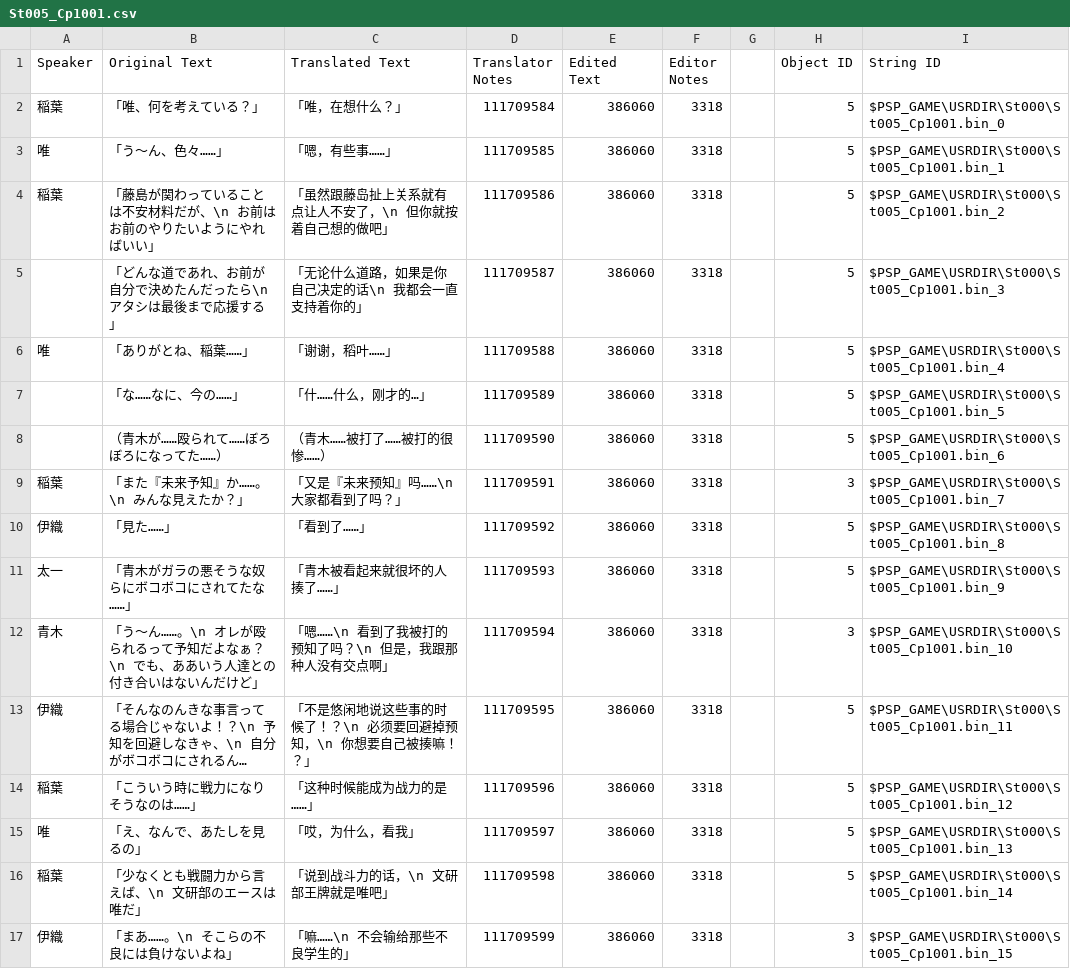
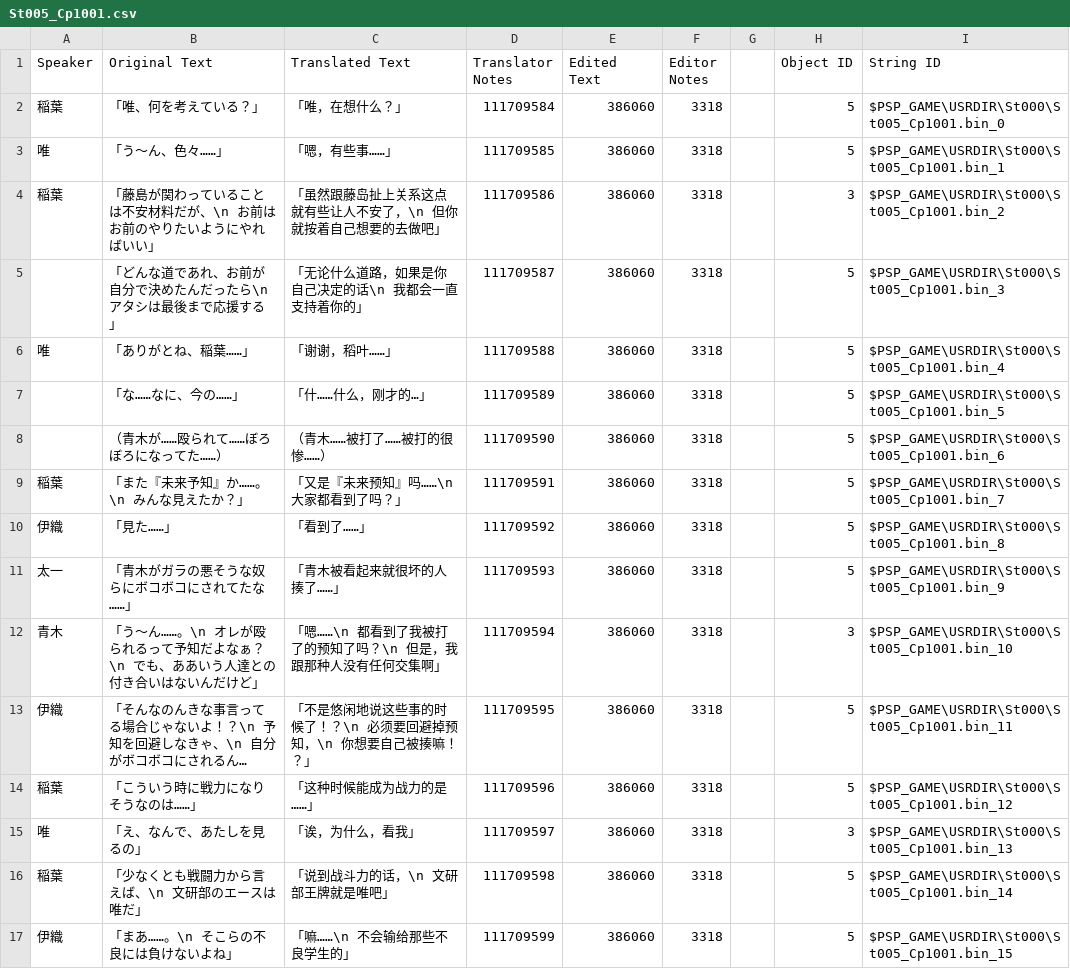
Before and after one commit to kotori-bbt/kkrcyrCN, a CSV file: csv/St005_Cp1001.csv, drawn as a sheet; only a part is shown; long unchanged cells end in …; the diff covers the shown part only; the diff names each change by its address in the sheet, - before the commit and + after, or states it on an @@ line.

```diff
--- a/csv/St005_Cp1001.csv
+++ b/csv/St005_Cp1001.csv
-C4 (Translated Text): 「虽然跟藤岛扯上关系就有点让人不安了，\n 但你就按着自己想的做吧」
+C4 (Translated Text): 「虽然跟藤岛扯上关系这点就有些让人不安了，\n 但你就按着自己想要的去做吧」
-H4 (Object ID): 5
+H4 (Object ID): 3
-H9 (Object ID): 3
+H9 (Object ID): 5
-C12 (Translated Text): 「嗯……\n 看到了我被打的预知了吗？\n 但是，我跟那种人没有交点啊」
+C12 (Translated Text): 「嗯……\n 都看到了我被打了的预知了吗？\n 但是，我跟那种人没有任何交集啊」
-C15 (Translated Text): 「哎，为什么，看我」
+C15 (Translated Text): 「诶，为什么，看我」
-H15 (Object ID): 5
+H15 (Object ID): 3
-H17 (Object ID): 3
+H17 (Object ID): 5
```
Also changed, not shown: 44 edited cells elsewhere in this file, csv/St000_Cp02B1.csv, csv/St000_Cp06B1.csv, 9 other files.
